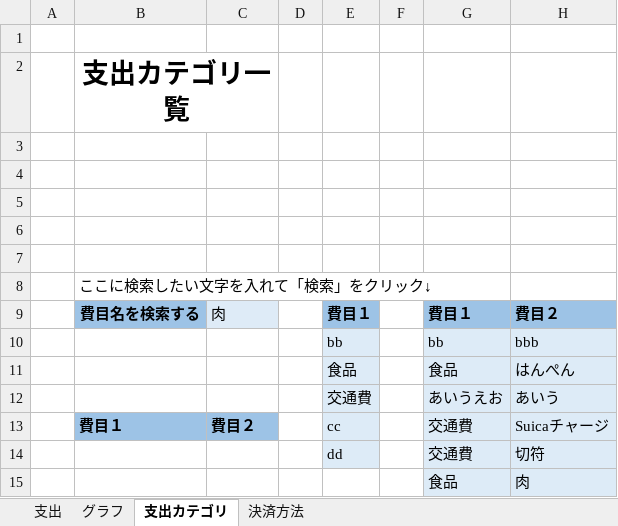
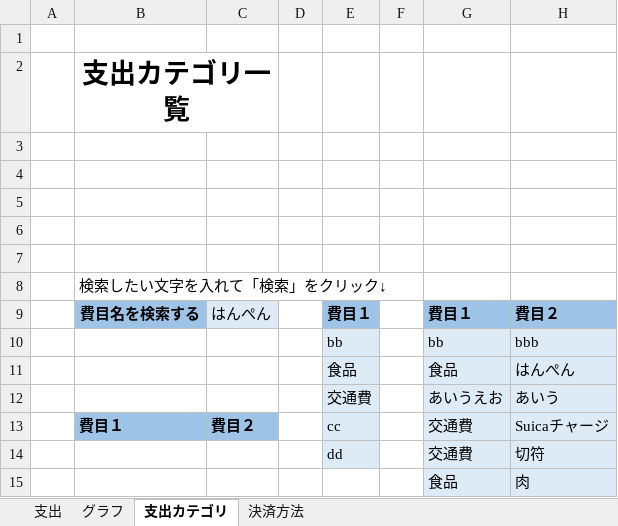
Before and after one commit to aki29iwasawa/VBA, an Excel workbook: 家計簿.xlsm, sheet 支出カテゴリ, drawn as a sheet; values as stored, in another font and other column widths than the file's, no borders; charts and pictures not drawn; the diff names each change by its address in the sheet, - before the commit and + after, or states it on an @@ line.

```diff
--- a/家計簿.xlsm (sheet 支出カテゴリ)
+++ b/家計簿.xlsm (sheet 支出カテゴリ)
-B8: ここに検索したい文字を入れて「検索」をクリック↓
+B8: 検索したい文字を入れて「検索」をクリック↓
-C9: 肉
+C9: はんぺん
```
Also changed, not shown: sheet グラフ, charts or pictures.
